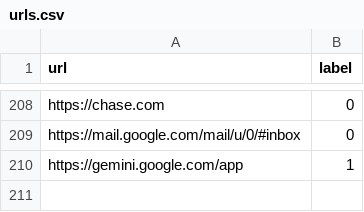
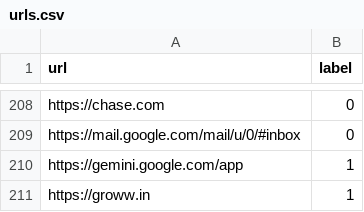
Before and after one commit to NotSoAbhinav/PhishGuard, a CSV file: dataset/urls.csv, drawn as a sheet; only a part is shown, gaps mark what is left out.

Commit message:
Sync dataset feedback URL [skip ci]

```diff
--- a/dataset/urls.csv
+++ b/dataset/urls.csv
@@ -210 +210,2 @@ https://mail.google.com/mail/u/0/#inbox,0
 https://gemini.google.com/app,1
+https://groww.in,1
```
